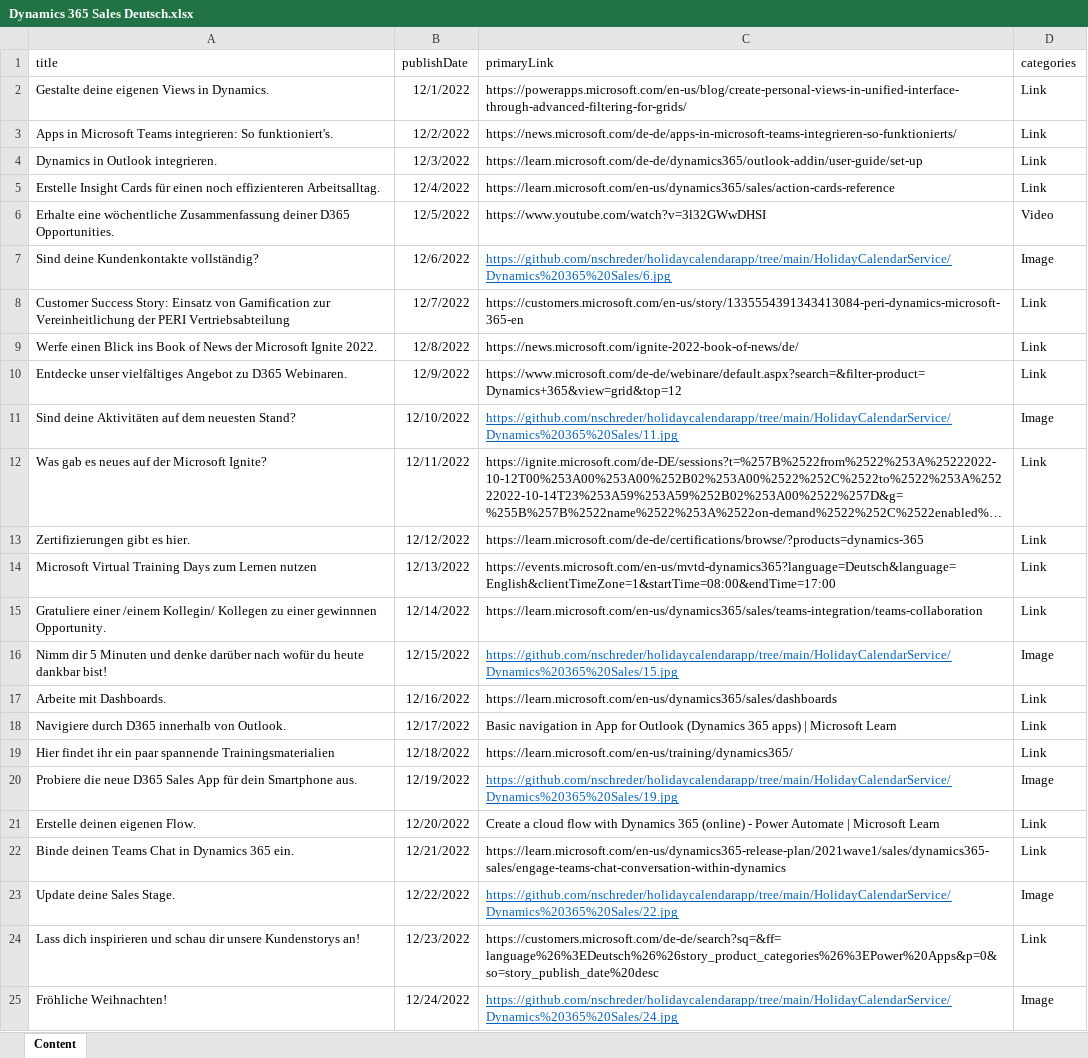
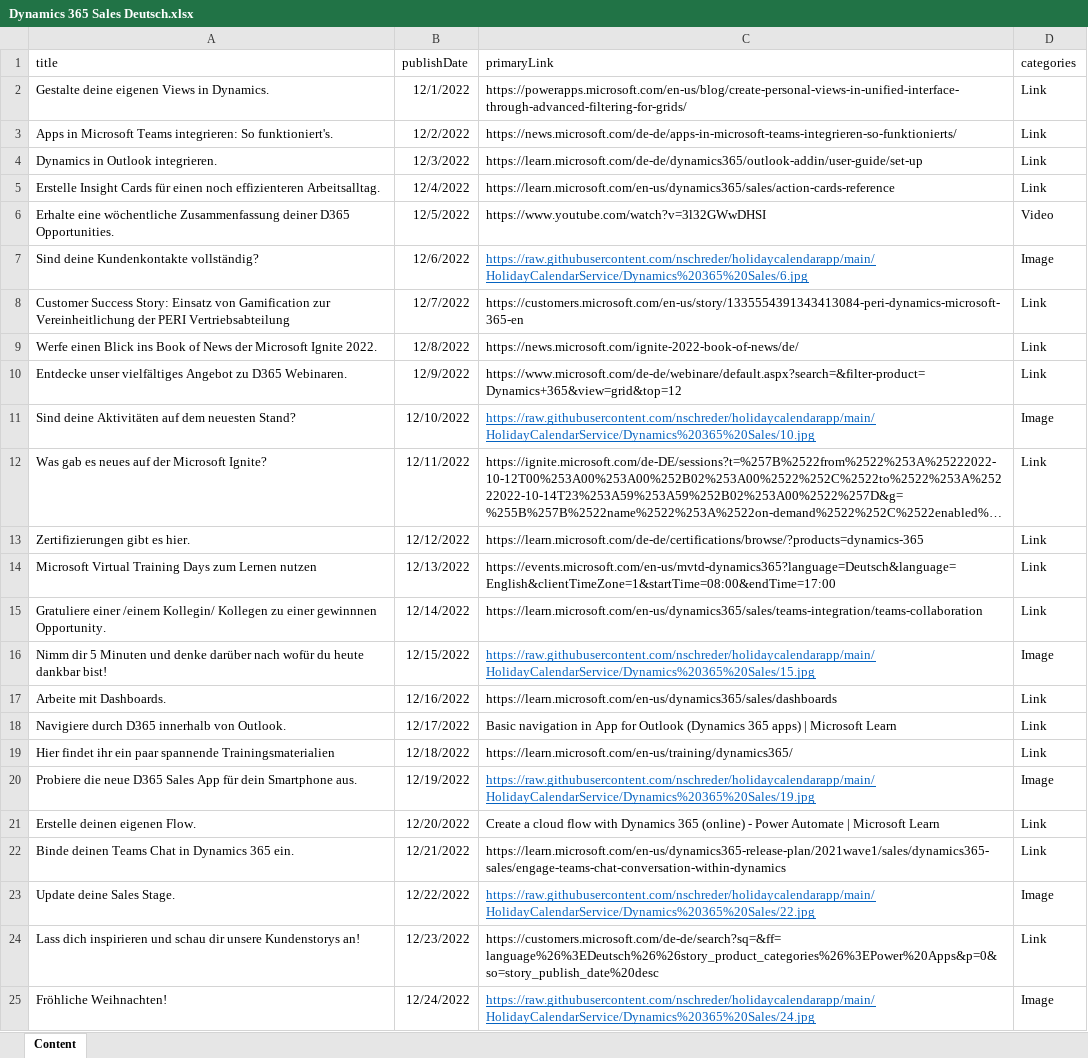
Before and after one commit to nschreder/holidaycalendarapp, an Excel workbook: HolidayCalendarService/Template/Dynamics 365 Sales Deutsch.xlsx, sheet Content, drawn as a sheet; long unchanged cells end in …; values as stored, in another font and other column widths than the file's, no borders; table styles not drawn; the diff names each change by its address in the sheet, - before the commit and + after, or states it on an @@ line.

Commit message:
Updated content pack

```diff
--- a/HolidayCalendarService/Template/Dynamics 365 Sales Deutsch.xlsx (sheet Content)
+++ b/HolidayCalendarService/Template/Dynamics 365 Sales Deutsch.xlsx (sheet Content)
-C7 (primaryLink): https://github.com/nschreder/holidaycalendarapp/tree/main/HolidayCalendarService/Dynamics%20365%20Sales/6.jpg
+C7 (primaryLink): https://raw.githubusercontent.com/nschreder/holidaycalendarapp/main/HolidayCalendarService/Dynamics%20365%20Sales/6.jpg
-C11 (primaryLink): https://github.com/nschreder/holidaycalendarapp/tree/main/HolidayCalendarService/Dynamics%20365%20Sales/11.jpg
+C11 (primaryLink): https://raw.githubusercontent.com/nschreder/holidaycalendarapp/main/HolidayCalendarService/Dynamics%20365%20Sales/10.jpg
-C16 (primaryLink): https://github.com/nschreder/holidaycalendarapp/tree/main/HolidayCalendarService/Dynamics%20365%20Sales/15.jpg
+C16 (primaryLink): https://raw.githubusercontent.com/nschreder/holidaycalendarapp/main/HolidayCalendarService/Dynamics%20365%20Sales/15.jpg
-C20 (primaryLink): https://github.com/nschreder/holidaycalendarapp/tree/main/HolidayCalendarService/Dynamics%20365%20Sales/19.jpg
+C20 (primaryLink): https://raw.githubusercontent.com/nschreder/holidaycalendarapp/main/HolidayCalendarService/Dynamics%20365%20Sales/19.jpg
-C23 (primaryLink): https://github.com/nschreder/holidaycalendarapp/tree/main/HolidayCalendarService/Dynamics%20365%20Sales/22.jpg
+C23 (primaryLink): https://raw.githubusercontent.com/nschreder/holidaycalendarapp/main/HolidayCalendarService/Dynamics%20365%20Sales/22.jpg
-C25 (primaryLink): https://github.com/nschreder/holidaycalendarapp/tree/main/HolidayCalendarService/Dynamics%20365%20Sales/24.jpg
+C25 (primaryLink): https://raw.githubusercontent.com/nschreder/holidaycalendarapp/main/HolidayCalendarService/Dynamics%20365%20Sales/24.jpg
```
Also changed, not shown: 1 other file.
